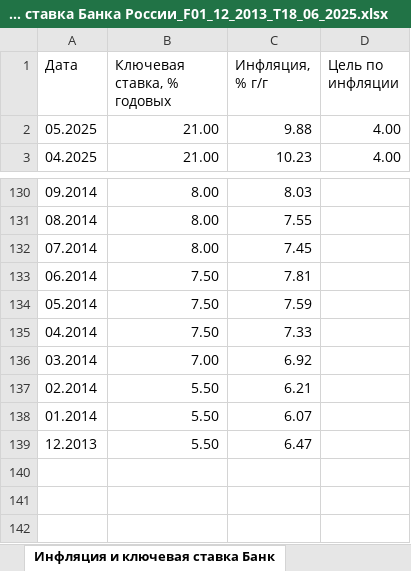
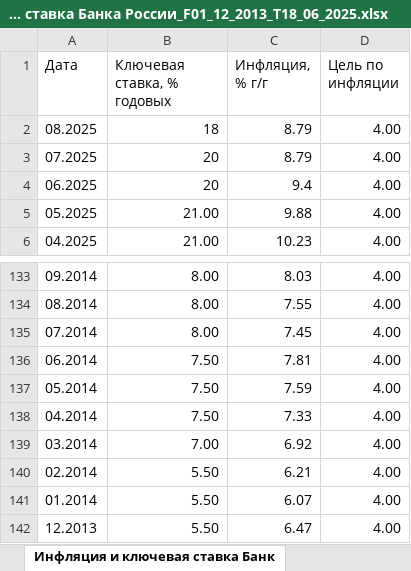
Before and after one commit to nikserbur/CBModelsStohastic, an Excel workbook: 3.Data/Инфляция и ключевая ставка Банка России_F01_12_2013_T18_06_2025.xlsx, sheet Инфляция и ключевая ставка Банк, drawn as a sheet; only a part is shown, gaps mark what is left out; values as stored, in another font and other column widths than the file's, no borders; addresses are those after the commit; the diff covers the shown part only; the diff names each change by its address in the sheet, - before the commit and + after, or states it on an @@ line.

```diff
--- a/3.Data/Инфляция и ключевая ставка Банка России_F01_12_2013_T18_06_2025.xlsx (sheet Инфляция и ключевая ставка Банк)
+++ b/3.Data/Инфляция и ключевая ставка Банка России_F01_12_2013_T18_06_2025.xlsx (sheet Инфляция и ключевая ставка Банк)
+row 2: 08.2025 | 18 | 8.79 | 4.00
+row 3: 07.2025 | 20 | 8.79 | 4.00
+row 4: 06.2025 | 20 | 9.4 | 4.00
-D133:D142 (Цель по инфляции): (empty)
+D133:D142 (Цель по инфляции): 4.00
```
Also changed, not shown: 27 edited cells elsewhere in this sheet, 3.Data/RC_F11_01_2010_T04_07_2025.xlsx, 3.Data/assets.xlsx, 2 other files.
